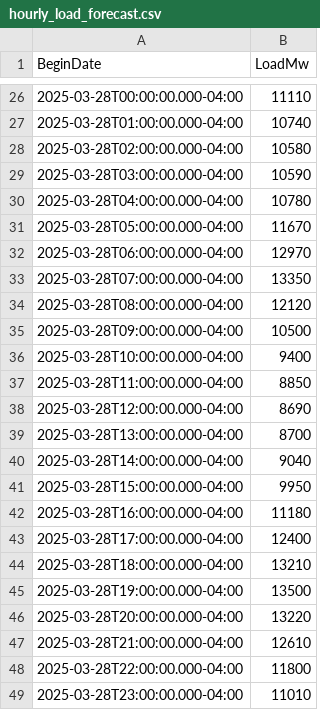
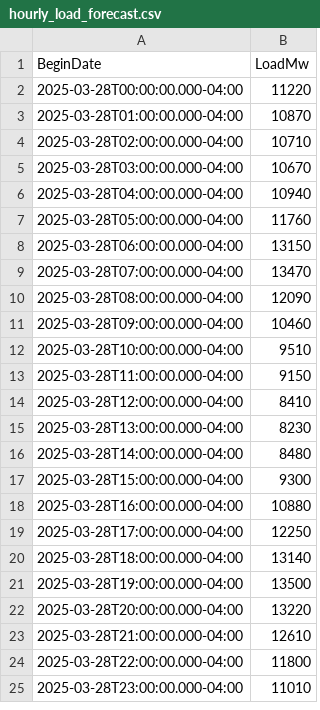
Before and after one commit to MatGBU/Senior-project, a CSV file: hourly_load_forecast.csv, drawn as a sheet; only a part is shown, gaps mark what is left out; the diff covers the shown part only.

```diff
--- a/hourly_load_forecast.csv
+++ b/hourly_load_forecast.csv
@@ -26,20 +2,20 @@ BeginDate,LoadMw
-2025-03-28T00:00:00.000-04:00,11110
-2025-03-28T01:00:00.000-04:00,10740
-2025-03-28T02:00:00.000-04:00,10580
-2025-03-28T03:00:00.000-04:00,10590
-2025-03-28T04:00:00.000-04:00,10780
-2025-03-28T05:00:00.000-04:00,11670
-2025-03-28T06:00:00.000-04:00,12970
-2025-03-28T07:00:00.000-04:00,13350
-2025-03-28T08:00:00.000-04:00,12120
-2025-03-28T09:00:00.000-04:00,10500
-2025-03-28T10:00:00.000-04:00,9400
-2025-03-28T11:00:00.000-04:00,8850
-2025-03-28T12:00:00.000-04:00,8690
-2025-03-28T13:00:00.000-04:00,8700
-2025-03-28T14:00:00.000-04:00,9040
-2025-03-28T15:00:00.000-04:00,9950
-2025-03-28T16:00:00.000-04:00,11180
-2025-03-28T17:00:00.000-04:00,12400
-2025-03-28T18:00:00.000-04:00,13210
+2025-03-28T00:00:00.000-04:00,11220
+2025-03-28T01:00:00.000-04:00,10870
+2025-03-28T02:00:00.000-04:00,10710
+2025-03-28T03:00:00.000-04:00,10670
+2025-03-28T04:00:00.000-04:00,10940
+2025-03-28T05:00:00.000-04:00,11760
+2025-03-28T06:00:00.000-04:00,13150
+2025-03-28T07:00:00.000-04:00,13470
+2025-03-28T08:00:00.000-04:00,12090
+2025-03-28T09:00:00.000-04:00,10460
+2025-03-28T10:00:00.000-04:00,9510
+2025-03-28T11:00:00.000-04:00,9150
+2025-03-28T12:00:00.000-04:00,8410
+2025-03-28T13:00:00.000-04:00,8230
+2025-03-28T14:00:00.000-04:00,8480
+2025-03-28T15:00:00.000-04:00,9300
+2025-03-28T16:00:00.000-04:00,10880
+2025-03-28T17:00:00.000-04:00,12250
+2025-03-28T18:00:00.000-04:00,13140
 2025-03-28T19:00:00.000-04:00,13500
```
Also changed, not shown: 24 added rows and 24 removed rows elsewhere in this file, testing.csv, weather_forecast_test.csv, 15 other files.
